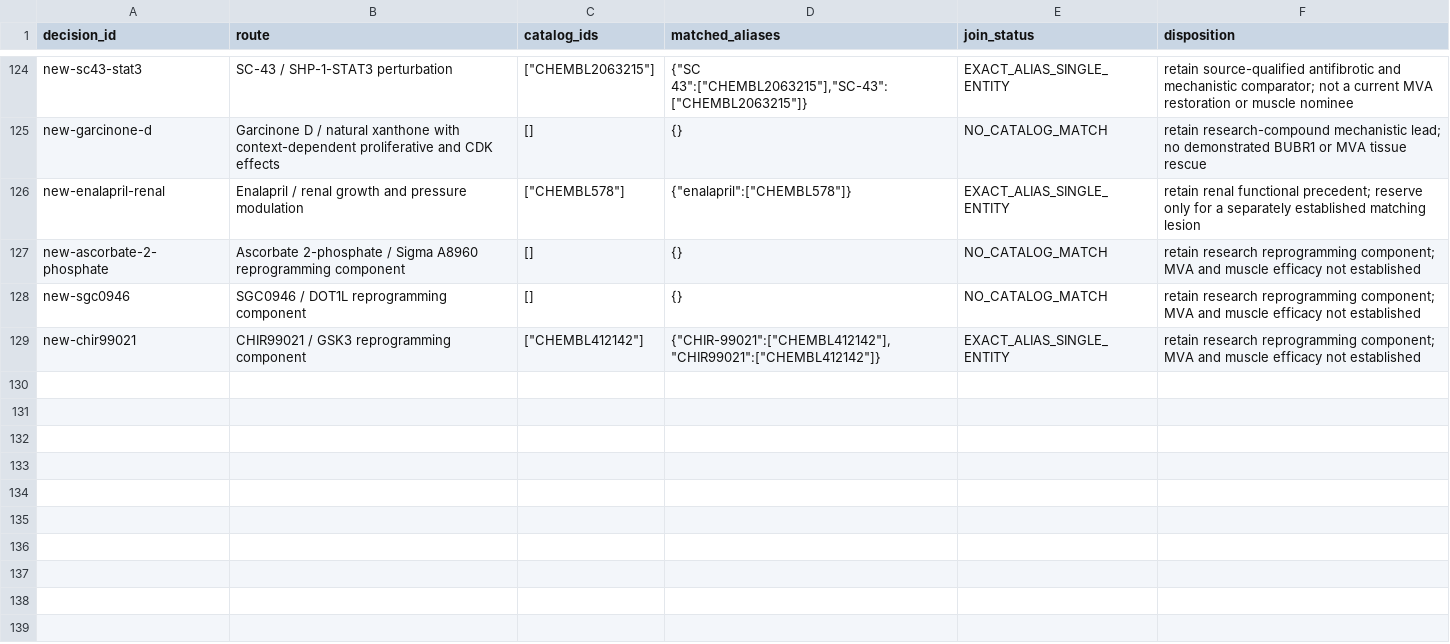
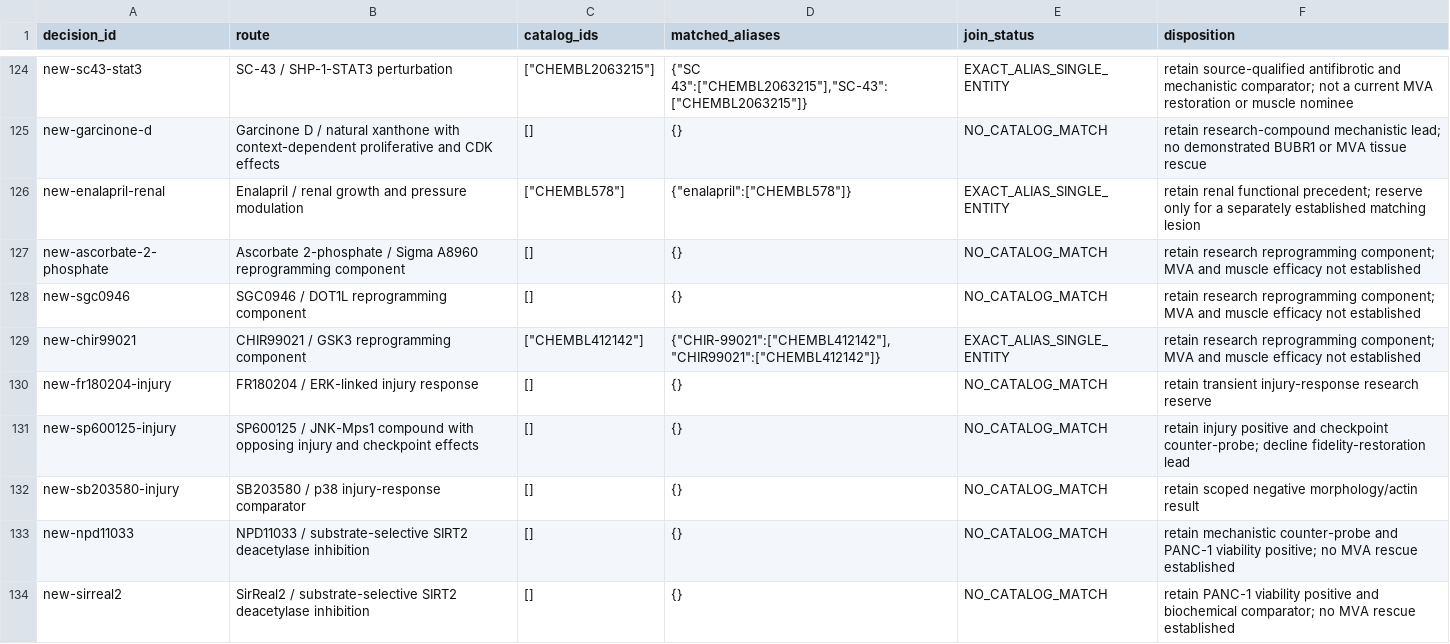
Before and after one commit to EternaPeptix/mva-hackathon, a TSV file: workflow/track2-drug-census/decision-alias-joins.tsv, drawn as a sheet; only a part is shown, gaps mark what is left out.

Commit message:
Qualify injury and SIRT2 compounds while preserving PR1 evidence

```diff
--- a/workflow/track2-drug-census/decision-alias-joins.tsv
+++ b/workflow/track2-drug-census/decision-alias-joins.tsv
@@ -129 +129,6 @@ new-sgc0946	SGC0946 / DOT1L reprogramming component	[]	{}	NO_CATALOG_MATCH	retai
 new-chir99021	CHIR99021 / GSK3 reprogramming component	"[""CHEMBL412142""]"	"{""CHIR-99021"":[""CHEMBL412142""],""CHIR99021"":[""CHEMBL412142""]}"	EXACT_ALIAS_SINGLE_ENTITY	retain research reprogramming component; MVA and muscle efficacy not established
+new-fr180204-injury	FR180204 / ERK-linked injury response	[]	{}	NO_CATALOG_MATCH	retain transient injury-response research reserve
+new-sp600125-injury	SP600125 / JNK-Mps1 compound with opposing injury and checkpoint effects	[]	{}	NO_CATALOG_MATCH	retain injury positive and checkpoint counter-probe; decline fidelity-restoration lead
+new-sb203580-injury	SB203580 / p38 injury-response comparator	[]	{}	NO_CATALOG_MATCH	retain scoped negative morphology/actin result
+new-npd11033	NPD11033 / substrate-selective SIRT2 deacetylase inhibition	[]	{}	NO_CATALOG_MATCH	retain mechanistic counter-probe and PANC-1 viability positive; no MVA rescue established
+new-sirreal2	SirReal2 / substrate-selective SIRT2 deacetylase inhibition	[]	{}	NO_CATALOG_MATCH	retain PANC-1 viability positive and biochemical comparator; no MVA rescue established
```
Also changed, not shown: 20 other files.
